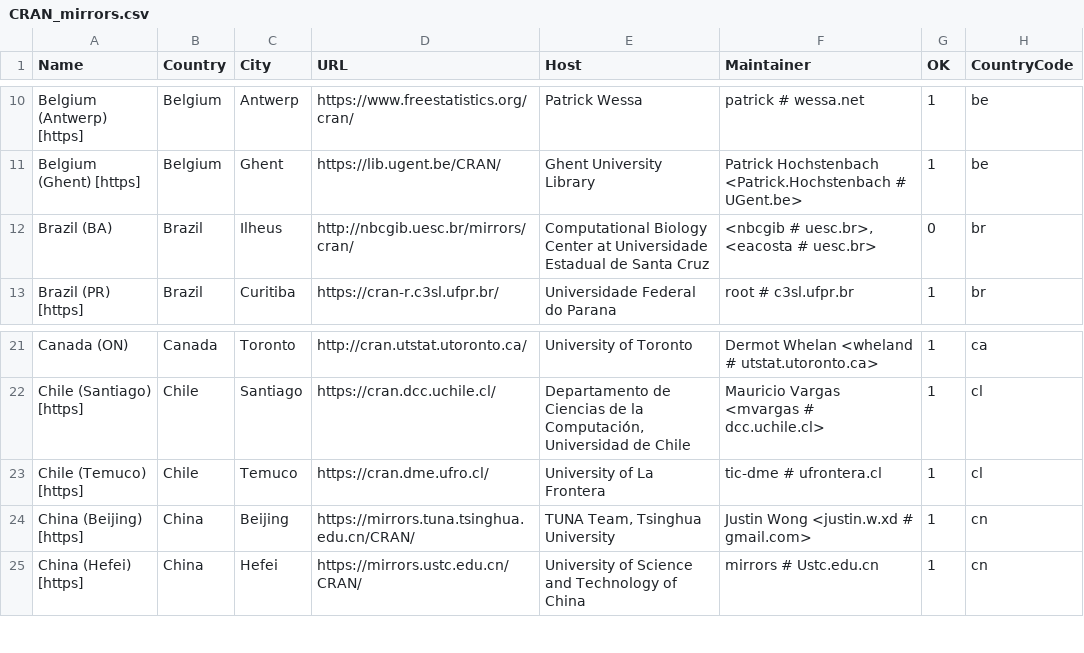
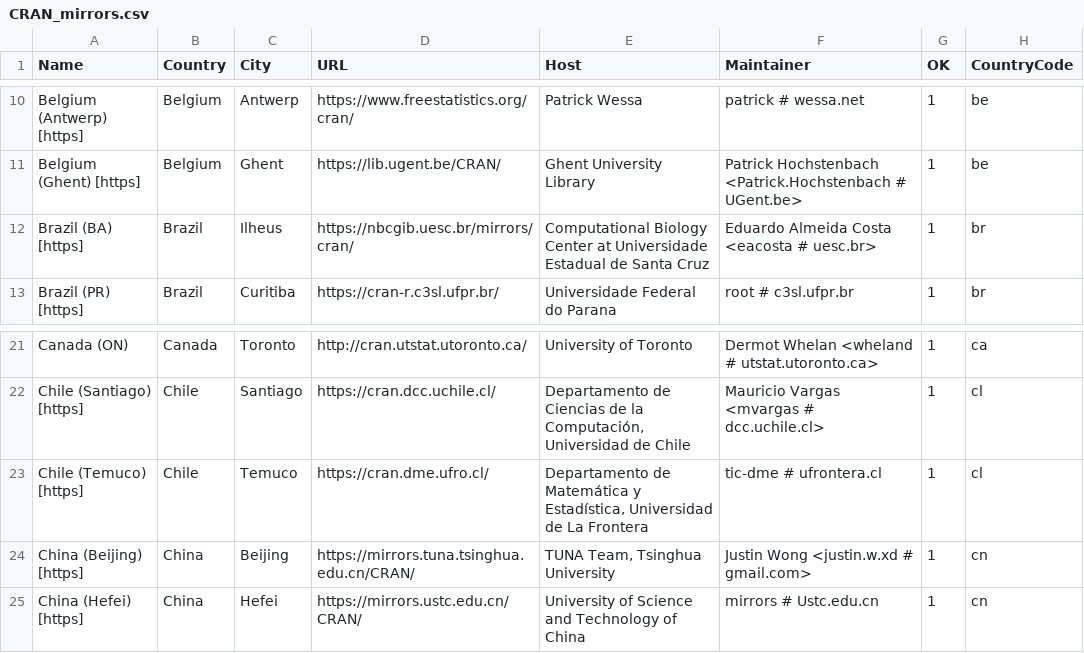
Before and after one commit to wch/r-source, a CSV file: doc/CRAN_mirrors.csv, drawn as a sheet; only a part is shown, gaps mark what is left out; the diff names each change by its address in the sheet, - before the commit and + after, or states it on an @@ line.

Commit message:
Updated.
git-svn-id: https://svn.r-project.org/R/trunk@77316 00db46b3-68df-0310-9c12-caf00c1e9a41

```diff
--- a/doc/CRAN_mirrors.csv
+++ b/doc/CRAN_mirrors.csv
-A12 (Name): Brazil (BA)
+A12 (Name): Brazil (BA) [https]
-D12 (URL): http://nbcgib.uesc.br/mirrors/cran/
+D12 (URL): https://nbcgib.uesc.br/mirrors/cran/
-F12 (Maintainer): <nbcgib # uesc.br>, <eacosta # uesc.br>
+F12 (Maintainer): Eduardo Almeida Costa <eacosta # uesc.br>
-G12 (OK): 0
+G12 (OK): 1
-E23 (Host): University of La Frontera
+E23 (Host): Departamento de Matemática y Estadística, Universidad de La Frontera
```
